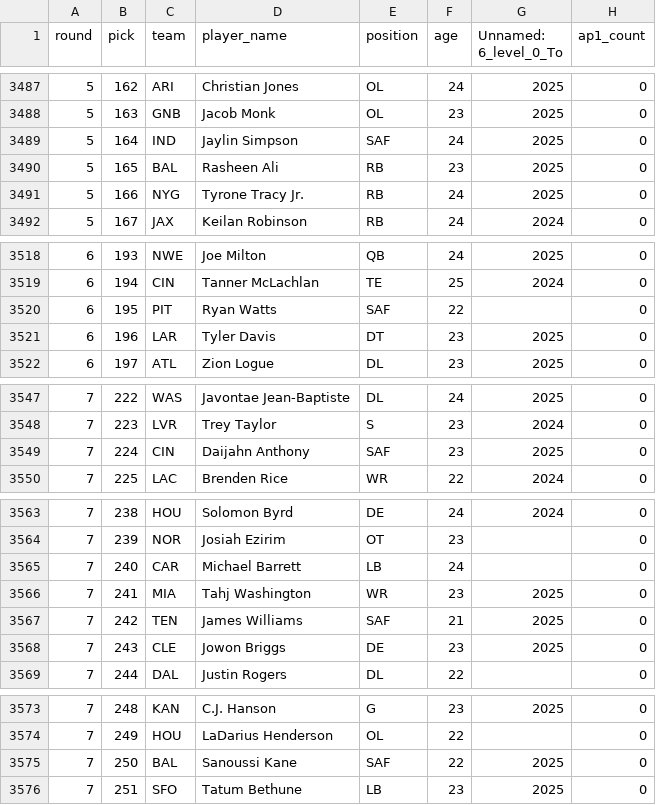
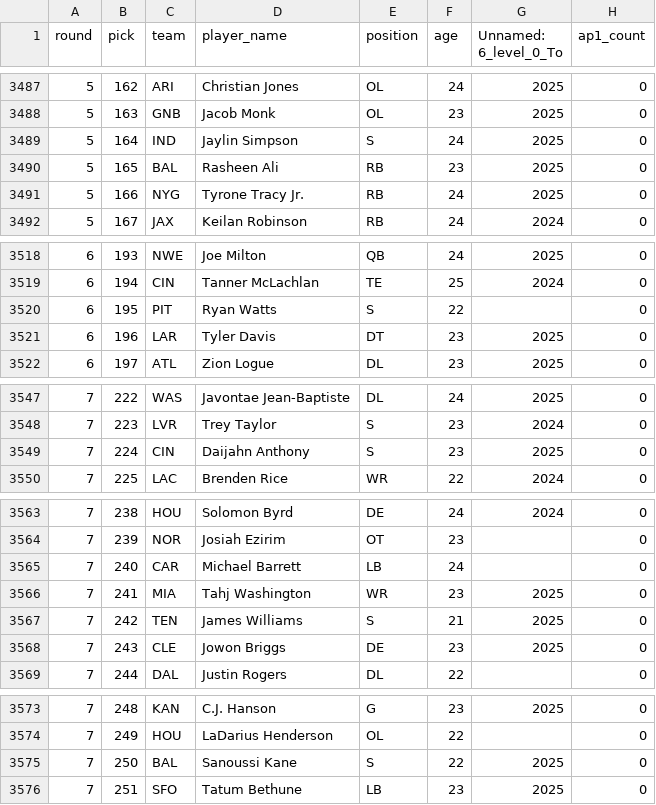
Before and after one commit to michael-books/nfl-draft-analytics, a CSV file: data/processed/merged_dataset.csv, drawn as a sheet; only a part is shown, gaps mark what is left out; the diff covers the shown part only; the diff names each change by its address in the sheet, - before the commit and + after, or states it on an @@ line.

Commit message:
Map SAF to S in position normalization

```diff
--- a/data/processed/merged_dataset.csv
+++ b/data/processed/merged_dataset.csv
-E3489 (position): SAF
+E3489 (position): S
-E3520 (position): SAF
+E3520 (position): S
-E3549 (position): SAF
+E3549 (position): S
-E3567 (position): SAF
+E3567 (position): S
-E3575 (position): SAF
+E3575 (position): S
```
Also changed, not shown: 25 edited cells elsewhere in this file, 1 other file.
